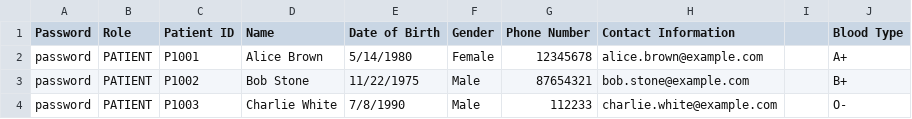
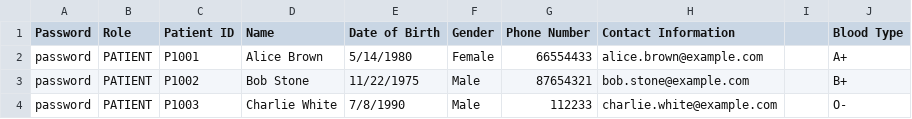
Before and after one commit to CLXYee/SC2002_SCSF_Group1_HMS, a CSV file: SC2002/Patient_List.csv, drawn as a sheet.

```diff
--- a/SC2002/Patient_List.csv
+++ b/SC2002/Patient_List.csv
@@ -1,3 +1,3 @@
 Password,Role,Patient ID,Name,Date of Birth,Gender,Phone Number,Contact Information,,Blood Type
-password,PATIENT,P1001,Alice Brown,5/14/1980,Female,12345678,alice.brown@example.com,,A+
+password,PATIENT,P1001,Alice Brown,5/14/1980,Female,66554433,alice.brown@example.com,,A+
 password,PATIENT,P1002,Bob Stone,11/22/1975,Male,87654321,bob.stone@example.com,,B+
```
Also changed, not shown: SC2002/Appointment_List.csv, 15 other files.
